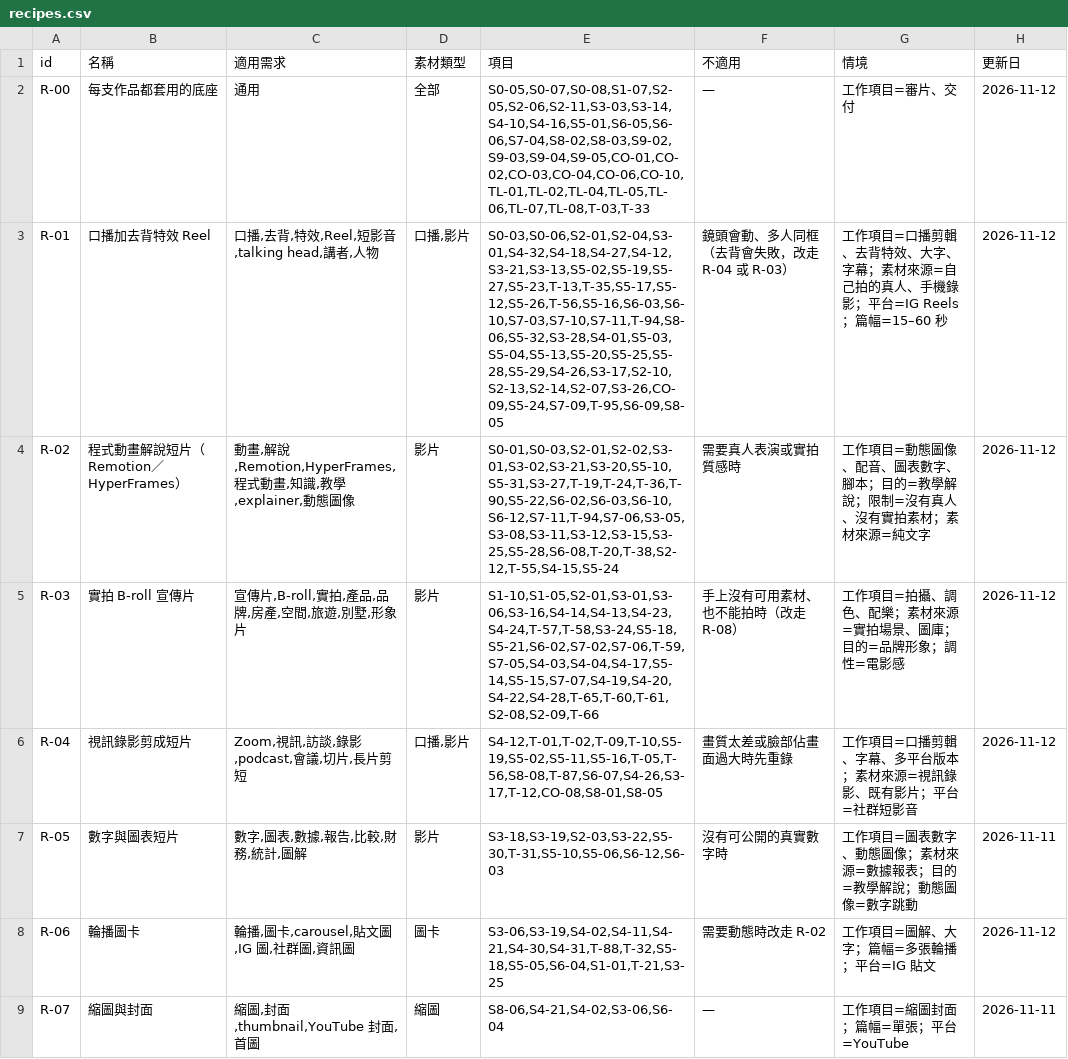
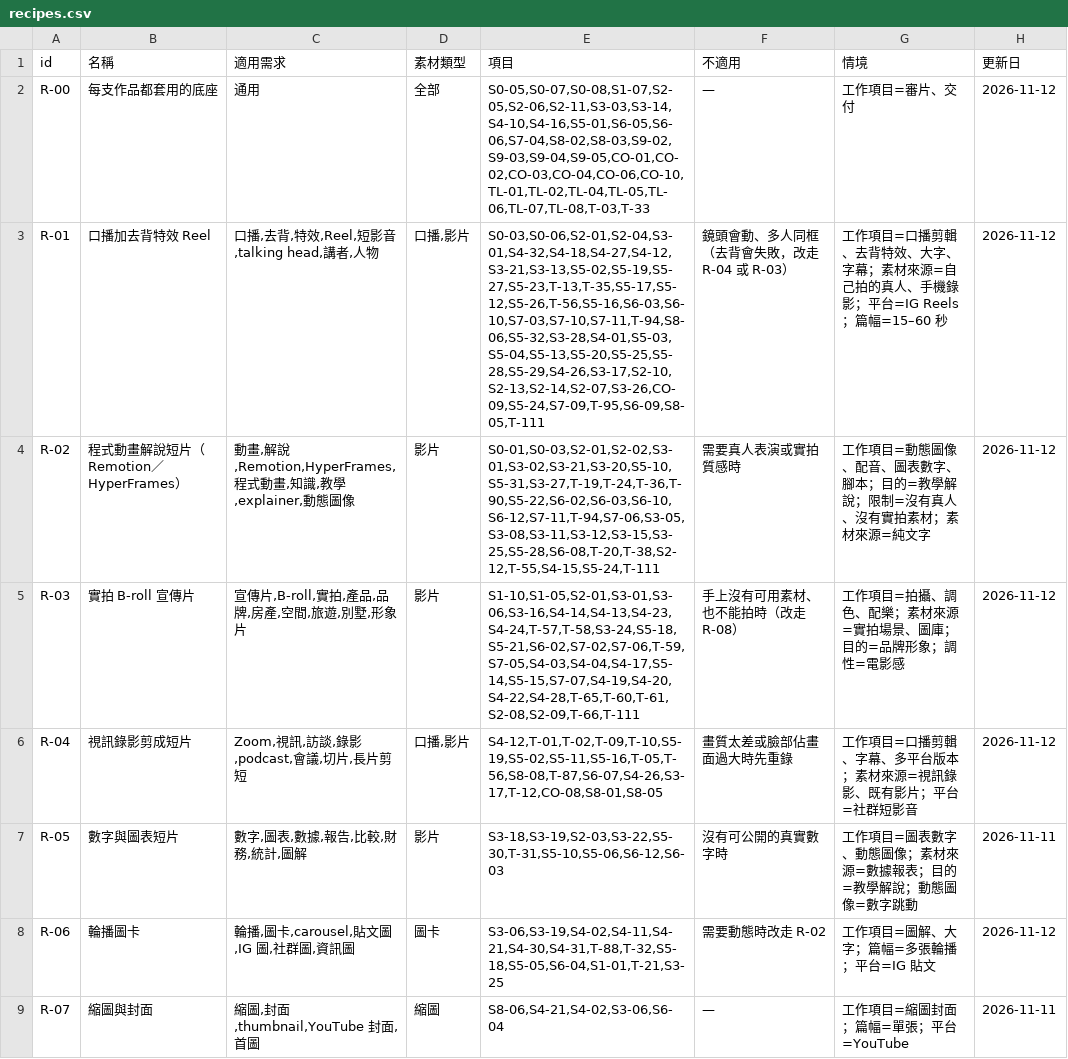
Before and after one commit to mick3412/production-playbook, a CSV file: data/recipes.csv, drawn as a sheet; only a part is shown.

```diff
--- a/data/recipes.csv
+++ b/data/recipes.csv
@@ -2,5 +2,5 @@
 "R-00","每支作品都套用的底座","通用","全部","S0-05,S0-07,S0-08,S1-07,S2-05,S2-06,S2-11,S3-03,S3-14,S4-10,S4-16,S5-01,S6-05,S6-06,S7-04,S8-02,S8-03,S9-02,S9-03,S9-04,S9-05,CO-01,CO-02,CO-03,CO-04,CO-06,CO-10,TL-01,TL-02,TL-04,TL-05,TL-06,TL-07,TL-08,T-03,T-33","—","工作項目=審片、交付","2026-11-12"
-"R-01","口播加去背特效 Reel","口播,去背,特效,Reel,短影音,talking head,講者,人物","口播,影片","S0-03,S0-06,S2-01,S2-04,S3-01,S4-32,S4-18,S4-27,S4-12,S3-21,S3-13,S5-02,S5-19,S5-27,S5-23,T-13,T-35,S5-17,S5-12,S5-26,T-56,S5-16,S6-03,S6-10,S7-03,S7-10,S7-11,T-94,S8-06,S5-32,S3-28,S4-01,S5-03,S5-04,S5-13,S5-20,S5-25,S5-28,S5-29,S4-26,S3-17,S2-10,S2-13,S2-14,S2-07,S3-26,CO-09,S5-24,S7-09,T-95,S6-09,S8-05","鏡頭會動、多人同框（去背會失敗，改走 R-04 或 R-03）","工作項目=口播剪輯、去背特效、大字、字幕；素材來源=自己拍的真人、手機錄影；平台=IG Reels；篇幅=15–60 秒","2026-11-12"
-"R-02","程式動畫解說短片（Remotion／HyperFrames）","動畫,解說,Remotion,HyperFrames,程式動畫,知識,教學,explainer,動態圖像","影片","S0-01,S0-03,S2-01,S2-02,S3-01,S3-02,S3-21,S3-20,S5-10,S5-31,S3-27,T-19,T-24,T-36,T-90,S5-22,S6-02,S6-03,S6-10,S6-12,S7-11,T-94,S7-06,S3-05,S3-08,S3-11,S3-12,S3-15,S3-25,S5-28,S6-08,T-20,T-38,S2-12,T-55,S4-15,S5-24","需要真人表演或實拍質感時","工作項目=動態圖像、配音、圖表數字、腳本；目的=教學解說；限制=沒有真人、沒有實拍素材；素材來源=純文字","2026-11-12"
-"R-03","實拍 B-roll 宣傳片","宣傳片,B-roll,實拍,產品,品牌,房產,空間,旅遊,別墅,形象片","影片","S1-10,S1-05,S2-01,S3-01,S3-06,S3-16,S4-14,S4-13,S4-23,S4-24,T-57,T-58,S3-24,S5-18,S5-21,S6-02,S7-02,S7-06,T-59,S7-05,S4-03,S4-04,S4-17,S5-14,S5-15,S7-07,S4-19,S4-20,S4-22,S4-28,T-65,T-60,T-61,S2-08,S2-09,T-66","手上沒有可用素材、也不能拍時（改走 R-08）","工作項目=拍攝、調色、配樂；素材來源=實拍場景、圖庫；目的=品牌形象；調性=電影感","2026-11-12"
+"R-01","口播加去背特效 Reel","口播,去背,特效,Reel,短影音,talking head,講者,人物","口播,影片","S0-03,S0-06,S2-01,S2-04,S3-01,S4-32,S4-18,S4-27,S4-12,S3-21,S3-13,S5-02,S5-19,S5-27,S5-23,T-13,T-35,S5-17,S5-12,S5-26,T-56,S5-16,S6-03,S6-10,S7-03,S7-10,S7-11,T-94,S8-06,S5-32,S3-28,S4-01,S5-03,S5-04,S5-13,S5-20,S5-25,S5-28,S5-29,S4-26,S3-17,S2-10,S2-13,S2-14,S2-07,S3-26,CO-09,S5-24,S7-09,T-95,S6-09,S8-05,T-111","鏡頭會動、多人同框（去背會失敗，改走 R-04 或 R-03）","工作項目=口播剪輯、去背特效、大字、字幕；素材來源=自己拍的真人、手機錄影；平台=IG Reels；篇幅=15–60 秒","2026-11-12"
+"R-02","程式動畫解說短片（Remotion／HyperFrames）","動畫,解說,Remotion,HyperFrames,程式動畫,知識,教學,explainer,動態圖像","影片","S0-01,S0-03,S2-01,S2-02,S3-01,S3-02,S3-21,S3-20,S5-10,S5-31,S3-27,T-19,T-24,T-36,T-90,S5-22,S6-02,S6-03,S6-10,S6-12,S7-11,T-94,S7-06,S3-05,S3-08,S3-11,S3-12,S3-15,S3-25,S5-28,S6-08,T-20,T-38,S2-12,T-55,S4-15,S5-24,T-111","需要真人表演或實拍質感時","工作項目=動態圖像、配音、圖表數字、腳本；目的=教學解說；限制=沒有真人、沒有實拍素材；素材來源=純文字","2026-11-12"
+"R-03","實拍 B-roll 宣傳片","宣傳片,B-roll,實拍,產品,品牌,房產,空間,旅遊,別墅,形象片","影片","S1-10,S1-05,S2-01,S3-01,S3-06,S3-16,S4-14,S4-13,S4-23,S4-24,T-57,T-58,S3-24,S5-18,S5-21,S6-02,S7-02,S7-06,T-59,S7-05,S4-03,S4-04,S4-17,S5-14,S5-15,S7-07,S4-19,S4-20,S4-22,S4-28,T-65,T-60,T-61,S2-08,S2-09,T-66,T-111","手上沒有可用素材、也不能拍時（改走 R-08）","工作項目=拍攝、調色、配樂；素材來源=實拍場景、圖庫；目的=品牌形象；調性=電影感","2026-11-12"
 "R-04","視訊錄影剪成短片","Zoom,視訊,訪談,錄影,podcast,會議,切片,長片剪短","口播,影片","S4-12,T-01,T-02,T-09,T-10,S5-19,S5-02,S5-11,S5-16,T-05,T-56,S8-08,T-87,S6-07,S4-26,S3-17,T-12,CO-08,S8-01,S8-05","畫質太差或臉部佔畫面過大時先重錄","工作項目=口播剪輯、字幕、多平台版本；素材來源=視訊錄影、既有影片；平台=社群短影音","2026-11-12"
```
Also changed, not shown: data/sources.csv, data/tools.csv, 7 other files.
